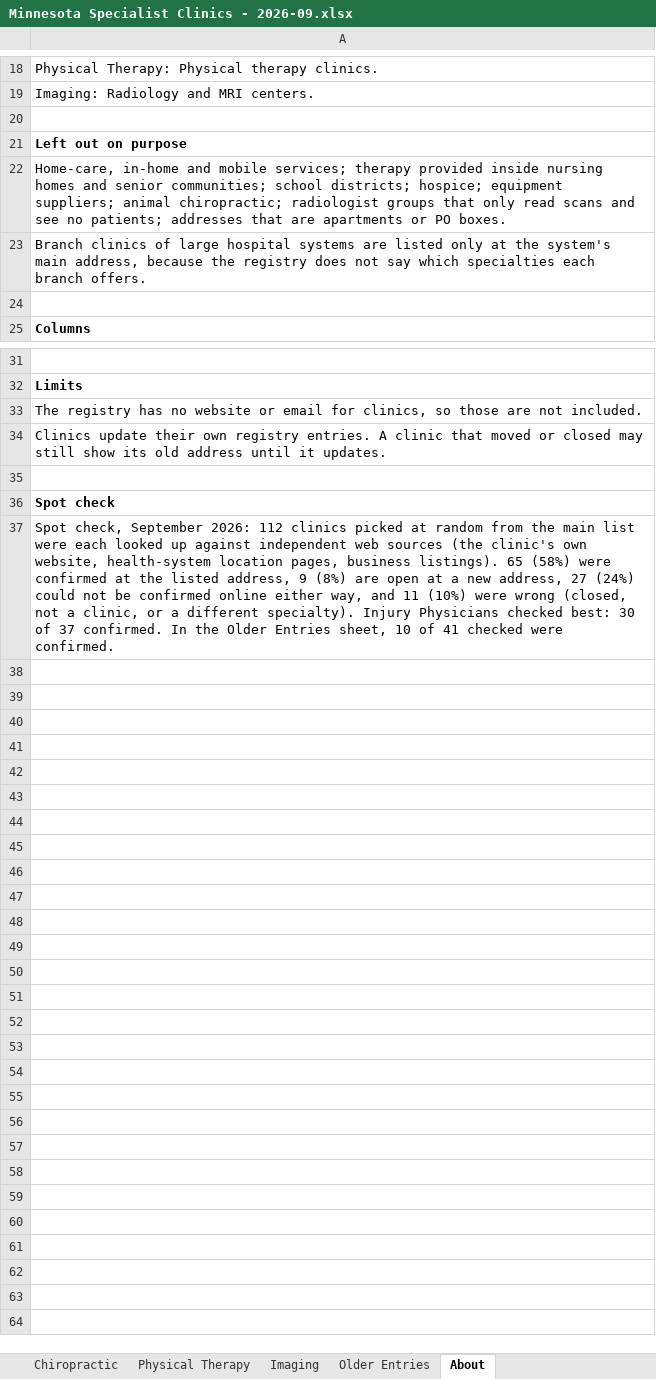
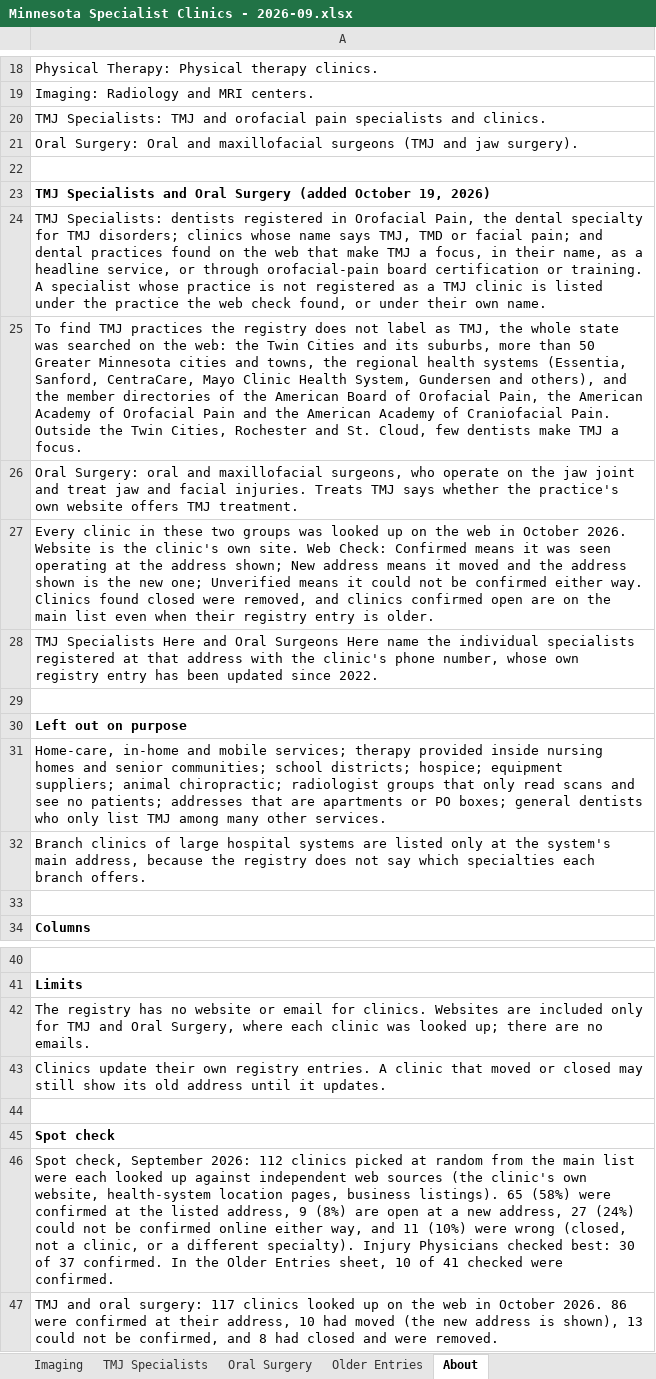
Before and after one commit to xpertconnectweb/XPERT-CONNECT, an Excel workbook: docs/Minnesota Specialist Clinics - 2026-09.xlsx, sheet About, drawn as a sheet; only a part is shown, gaps mark what is left out; values as stored, in another font and other column widths than the file's, no borders; addresses are those after the commit; the diff names each change by its address in the sheet, - before the commit and + after, or states it on an @@ line.

```diff
--- a/docs/Minnesota Specialist Clinics - 2026-09.xlsx (sheet About)
+++ b/docs/Minnesota Specialist Clinics - 2026-09.xlsx (sheet About)
+sheet tab: TMJ Specialists
+sheet tab: Oral Surgery
+row 20: TMJ Specialists: TMJ and orofacial pain specialists and clinics.
+row 21: Oral Surgery: Oral and maxillofacial surgeons (TMJ and jaw surgery).
+row 22: (empty)
+row 23: TMJ Specialists and Oral Surgery (added October 19, 2026)
+row 24: TMJ Specialists: dentists registered in Orofacial Pain, the dental specialty for TMJ disorders; clinics whose name says TMJ, TMD or facial pain; and dental practices found on the web that make TMJ a focus, in their name, as a headline service, or through orofacial-pain board certification or training. A specialist whose practice is not registered as a TMJ clinic is listed under the practice the web check found, or under their own name.
+row 25: To find TMJ practices the registry does not label as TMJ, the whole state was searched on the web: the Twin Cities and its suburbs, more than 50 Greater Minnesota cities and towns, the regional health systems (Essentia, Sanford, CentraCare, Mayo Clinic Health System, Gundersen and others), and the member directories of the American Board of Orofacial Pain, the American Academy of Orofacial Pain and the American Academy of Craniofacial Pain. Outside the Twin Cities, Rochester and St. Cloud, few dentists make TMJ a focus.
+row 26: Oral Surgery: oral and maxillofacial surgeons, who operate on the jaw joint and treat jaw and facial injuries. Treats TMJ says whether the practice's own website offers TMJ treatment.
+row 27: Every clinic in these two groups was looked up on the web in October 2026. Website is the clinic's own site. Web Check: Confirmed means it was seen operating at the address shown; New address means it moved and the address shown is the new one; Unverified means it could not be confirmed either way. Clinics found closed were removed, and clinics confirmed open are on the main list even when their registry entry is older.
+row 28: TMJ Specialists Here and Oral Surgeons Here name the individual specialists registered at that address with the clinic's phone number, whose own registry entry has been updated since 2022.
-A31: …or PO boxes.
+A31: …or PO boxes; general dentists who only list TMJ among many other services.
-A42: …email for clinics, so those are not included.
+A42: …email for clinics. Websites are included only for TMJ and Oral Surgery, where each clinic was looked up; there are no emails.
+row 47: TMJ and oral surgery: 117 clinics looked up on the web in October 2026. 86 were confirmed at their address, 10 had moved (the new address is shown), 13 could not be confirmed, and 8 had closed and were removed.
```
Also changed, not shown: sheet All Clinics, sheet Summary, sheet Older Entries, sheet Injury Physicians, sheet Chiropractic, 32 other files.
